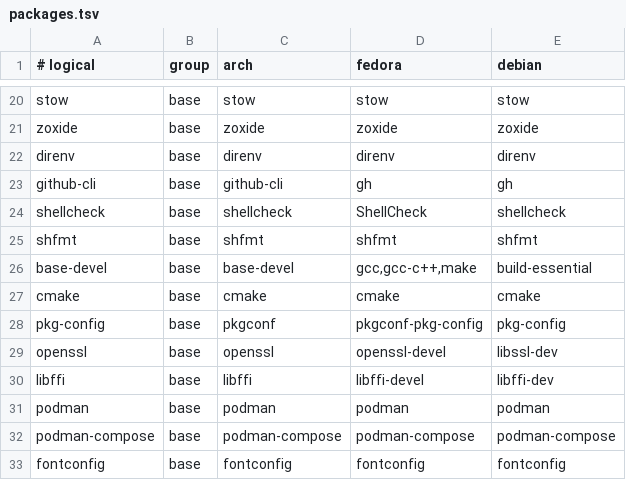
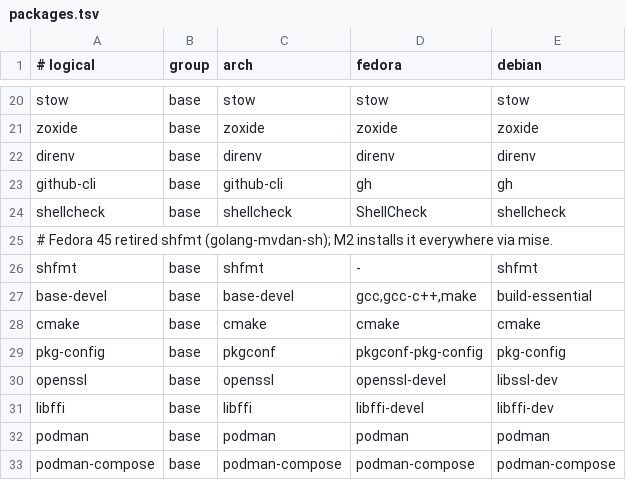
Before and after one commit to AdrianMeDev/dotfiles, a TSV file: manifests/packages.tsv, drawn as a sheet; only a part is shown, gaps mark what is left out; the shorter side is filled out with more unchanged rows.

Commit message:
fix(pkg): skip shfmt on fedora, retired in fedora 45

```diff
--- a/manifests/packages.tsv
+++ b/manifests/packages.tsv
@@ -24,3 +24,4 @@ github-cli	base	github-cli	gh	gh
 shellcheck	base	shellcheck	ShellCheck	shellcheck
-shfmt	base	shfmt	shfmt	shfmt
+# Fedora 45 retired shfmt (golang-mvdan-sh); M2 installs it everywhere via mise.
+shfmt	base	shfmt	-	shfmt
 base-devel	base	base-devel	gcc,gcc-c++,make	build-essential
```
Also changed, not shown: 1 other file.
